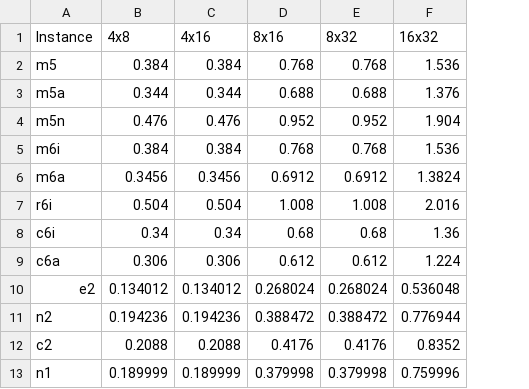
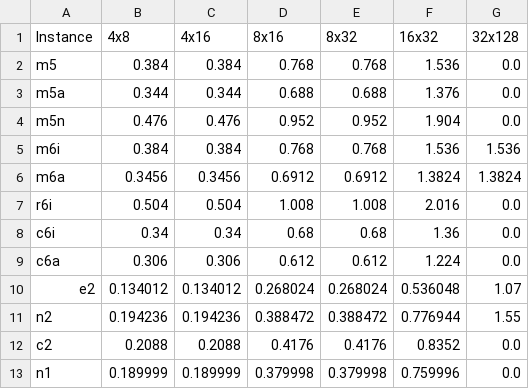
Before and after one commit to ksuderman/Experiments, a CSV file: prices.csv, drawn as a sheet; the diff names each change by its address in the sheet, - before the commit and + after, or states it on an @@ line.

Commit message:
Update price list with 32x128

```diff
--- a/prices.csv
+++ b/prices.csv
+column G (32x128), rows 2-13: 0.0 | 0.0 | 0.0 | 1.536 | 1.3824 | 0.0 | 0.0 | 0.0 | 1.07 | 1.55 | 0.0 | 0.0
```
